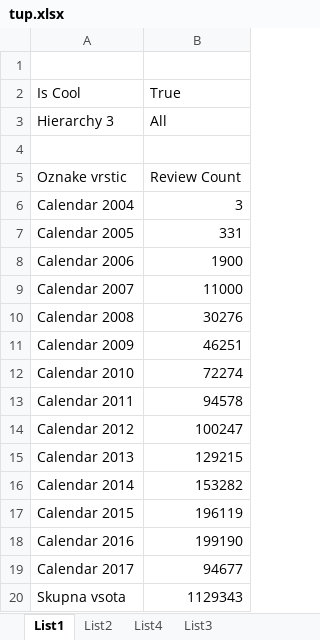
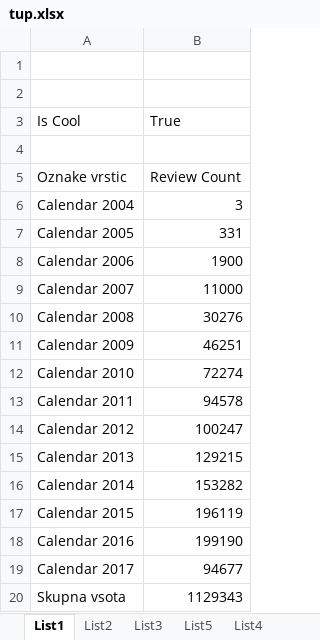
Before and after one commit to primozH/tup-seminarska, an Excel workbook: tup.xlsx, sheet List1, drawn as a sheet; values as stored, in another font and other column widths than the file's, no borders; charts and pictures not drawn; removed rows and columns are numbered as before the commit, all else as after; the diff names each change by its address in the sheet, - before the commit and + after, or states it on an @@ line.

```diff
--- a/tup.xlsx (sheet List1)
+++ b/tup.xlsx (sheet List1)
+sheet tab: List5
@@ sheet tab order changed: List1 | List2 | List3 | List5 | List4 @@
+row 2: (empty)
-row 3: Hierarchy 3 | All
```
Also changed, not shown: sheet List3, sheet List4, charts or pictures, 3 other files.
